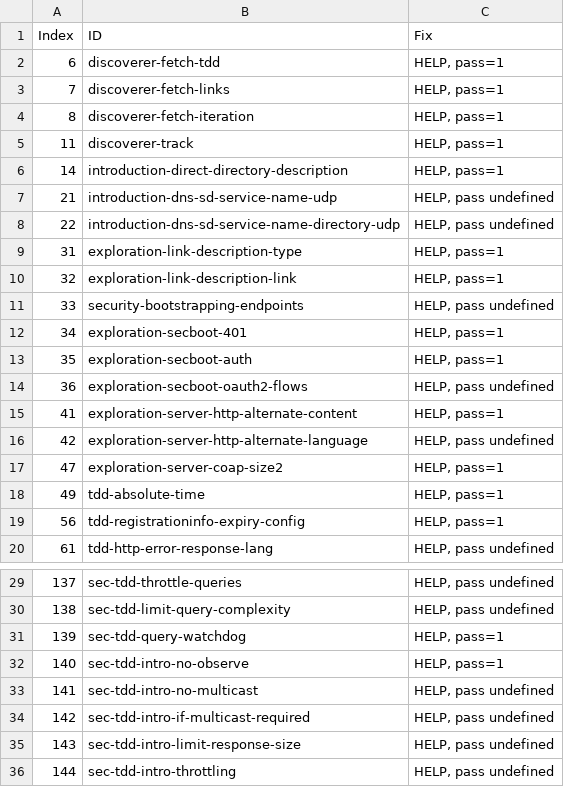
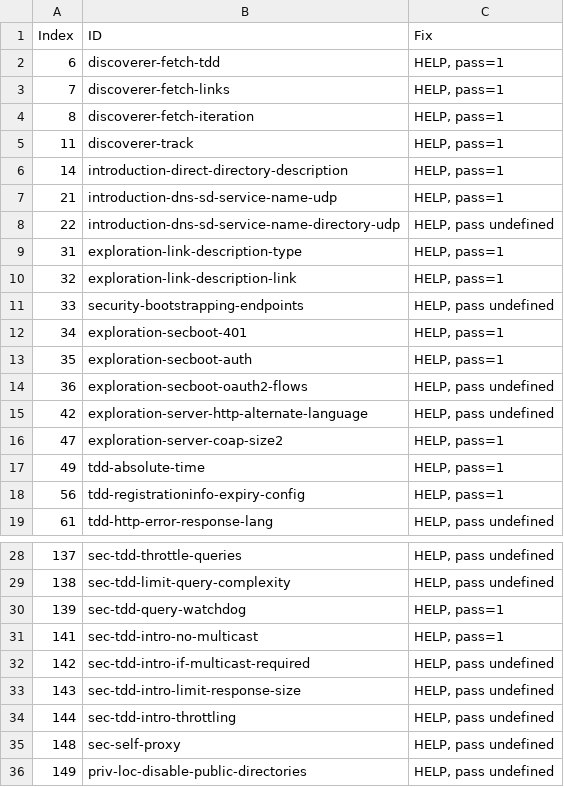
Before and after one commit to w3c/wot-discovery, a CSV file: testing/atrisk.csv, drawn as a sheet; only a part is shown, gaps mark what is left out; the shorter side is filled out with more unchanged rows.

```diff
--- a/testing/atrisk.csv
+++ b/testing/atrisk.csv
@@ -6,3 +6,3 @@
 14,"introduction-direct-directory-description","HELP, pass=1"
-21,"introduction-dns-sd-service-name-udp","HELP, pass undefined"
+21,"introduction-dns-sd-service-name-udp","HELP, pass=1"
 22,"introduction-dns-sd-service-name-directory-udp","HELP, pass undefined"
@@ -14,3 +14,2 @@
 36,"exploration-secboot-oauth2-flows","HELP, pass undefined"
-41,"exploration-server-http-alternate-content","HELP, pass=1"
 42,"exploration-server-http-alternate-language","HELP, pass undefined"
@@ -31,4 +30,3 @@
 139,"sec-tdd-query-watchdog","HELP, pass=1"
-140,"sec-tdd-intro-no-observe","HELP, pass=1"
-141,"sec-tdd-intro-no-multicast","HELP, pass undefined"
+141,"sec-tdd-intro-no-multicast","HELP, pass=1"
 142,"sec-tdd-intro-if-multicast-required","HELP, pass undefined"
```
Also changed, not shown: testing/inputs/atrisk.csv, testing/inputs/results/node-wot.csv, 2 other files.
